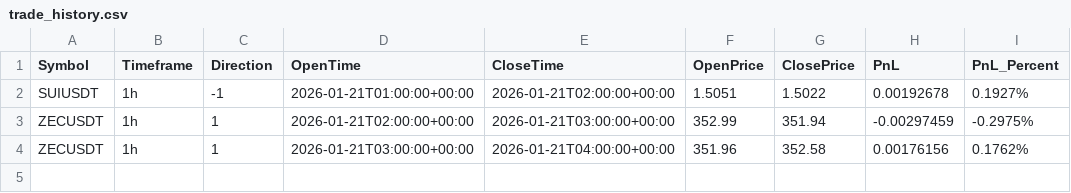
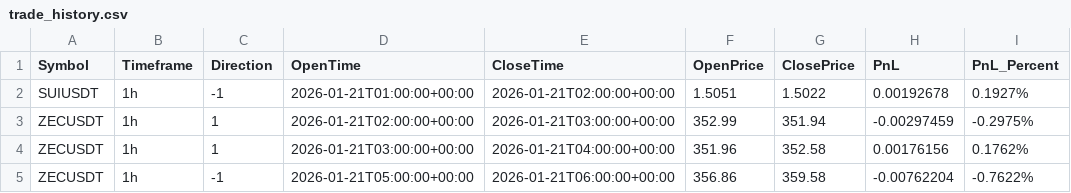
Before and after one commit to constantinbender51-cmyk/Models, a CSV file: data/logs/trade_history.csv, drawn as a sheet; the diff names each change by its address in the sheet, - before the commit and + after, or states it on an @@ line.

Commit message:
Update trade history 2026-01-21 06:06

```diff
--- a/data/logs/trade_history.csv
+++ b/data/logs/trade_history.csv
+row 5: ZECUSDT | 1h | -1 | 2026-01-21T05:00:00+00:00 | 2026-01-21T06:00:00+00:00 | 356.86 | 359.58 | -0.00762204 | -0.7622%
```
